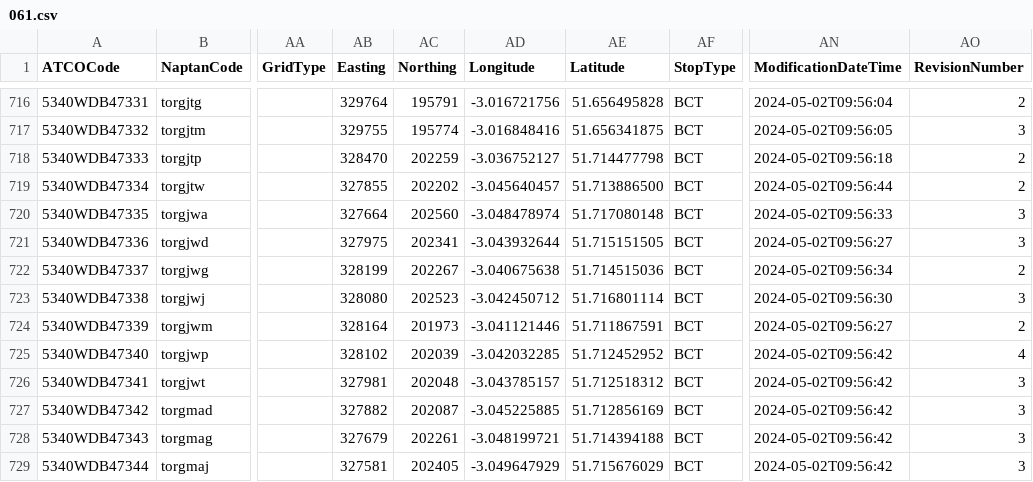
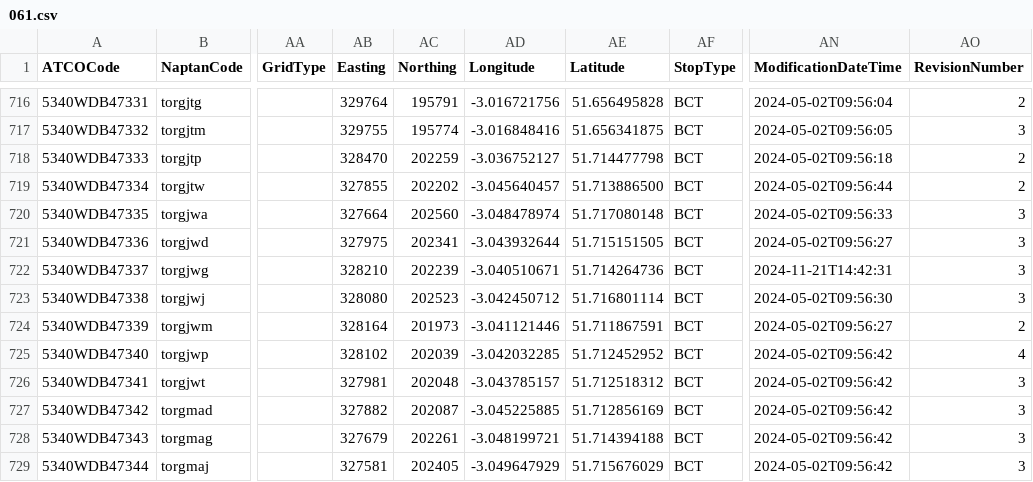
Before and after one commit to bustimes/scrapings, a CSV file: naptan/061.csv, drawn as a sheet; only a part is shown, gaps mark what is left out; the diff names each change by its address in the sheet, - before the commit and + after, or states it on an @@ line.

```diff
--- a/naptan/061.csv
+++ b/naptan/061.csv
-AB722 (Easting): 328199
+AB722 (Easting): 328210
-AC722 (Northing): 202267
+AC722 (Northing): 202239
-AD722 (Longitude): -3.040675638
+AD722 (Longitude): -3.040510671
-AE722 (Latitude): 51.714515036
+AE722 (Latitude): 51.714264736
-AN722 (ModificationDateTime): 2024-05-02T09:56:34
+AN722 (ModificationDateTime): 2024-11-21T14:42:31
-AO722 (RevisionNumber): 2
+AO722 (RevisionNumber): 3
```
Also changed, not shown: naptan/045.csv, 1 other file.
